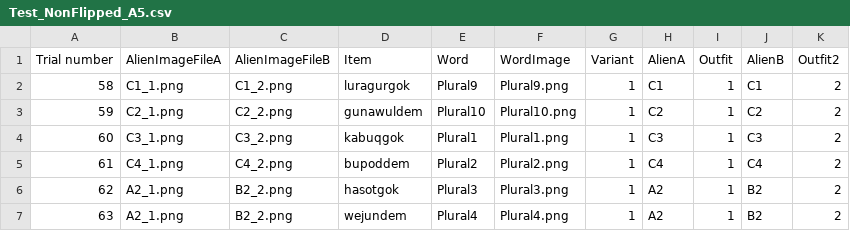
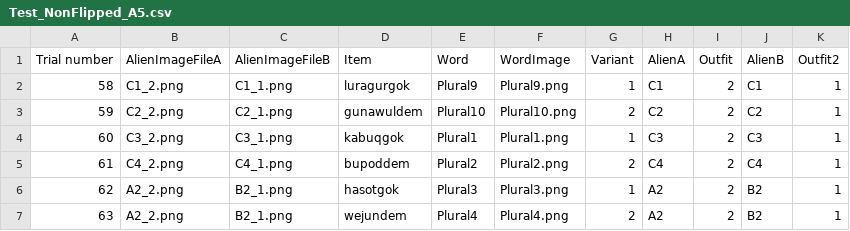
Before and after one commit to liaini2019/AlienLanguage6c_baseline_version1, a CSV file: chunk_includes/Test_NonFlipped_A5.csv, drawn as a sheet.

```diff
--- a/chunk_includes/Test_NonFlipped_A5.csv
+++ b/chunk_includes/Test_NonFlipped_A5.csv
@@ -1,7 +1,7 @@
 Trial number ,AlienImageFileA,AlienImageFileB,Item,Word,WordImage,Variant,AlienA,Outfit,AlienB,Outfit2
-58,C1_1.png,C1_2.png,luragurgok,Plural9,Plural9.png,1,C1,1,C1,2
-59,C2_1.png,C2_2.png,gunawuldem,Plural10,Plural10.png,1,C2,1,C2,2
-60,C3_1.png,C3_2.png,kabuqgok,Plural1,Plural1.png,1,C3,1,C3,2
-61,C4_1.png,C4_2.png,bupoddem,Plural2,Plural2.png,1,C4,1,C4,2
-62,A2_1.png,B2_2.png,hasotgok,Plural3,Plural3.png,1,A2,1,B2,2
-63,A2_1.png,B2_2.png,wejundem,Plural4,Plural4.png,1,A2,1,B2,2
+58,C1_2.png,C1_1.png,luragurgok,Plural9,Plural9.png,1,C1,2,C1,1
+59,C2_2.png,C2_1.png,gunawuldem,Plural10,Plural10.png,2,C2,2,C2,1
+60,C3_2.png,C3_1.png,kabuqgok,Plural1,Plural1.png,1,C3,2,C3,1
+61,C4_2.png,C4_1.png,bupoddem,Plural2,Plural2.png,2,C4,2,C4,1
+62,A2_2.png,B2_1.png,hasotgok,Plural3,Plural3.png,1,A2,2,B2,1
+63,A2_2.png,B2_1.png,wejundem,Plural4,Plural4.png,2,A2,2,B2,1
```
Also changed, not shown: chunk_includes/Test_NonFlipped_A1.csv, chunk_includes/Test_NonFlipped_A2.csv, 8 other files.
